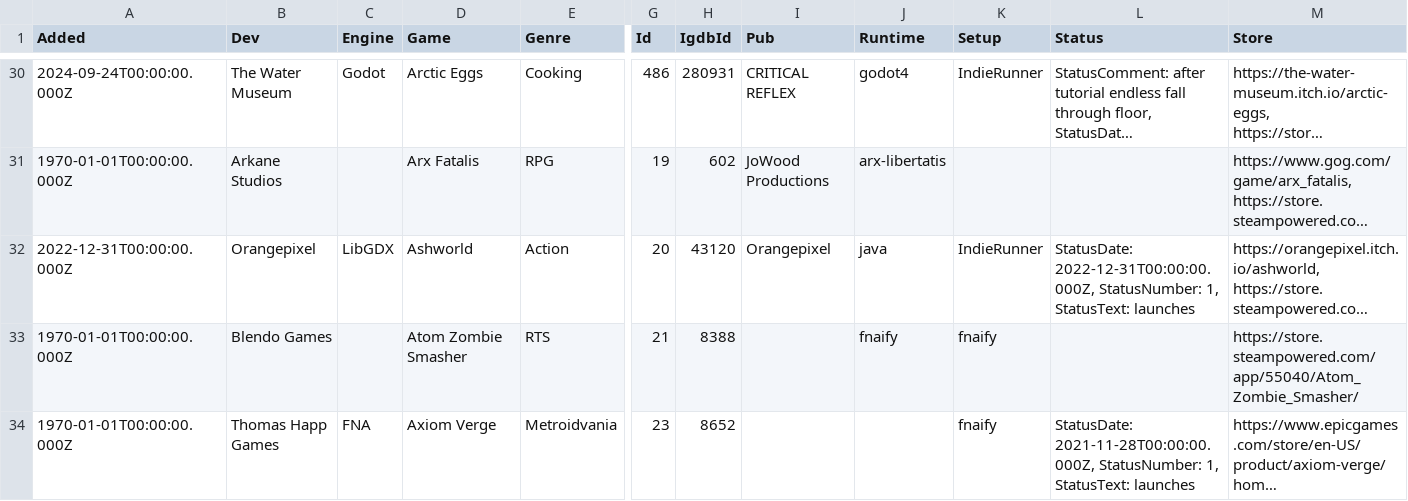
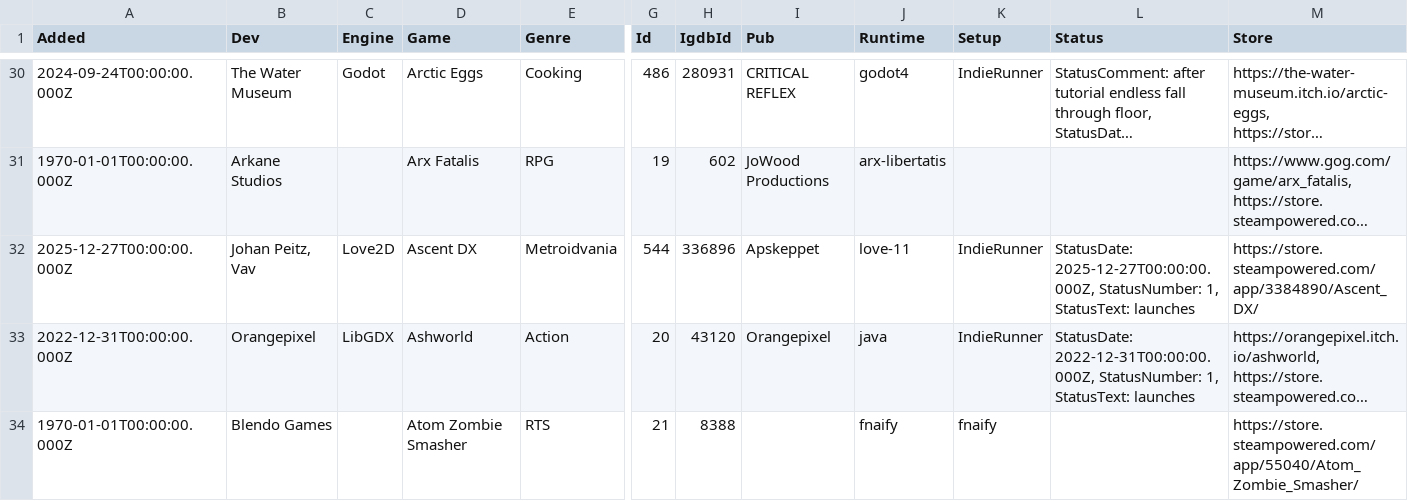
Before and after one commit to playonbsd/OpenBSD-Games-Database, a CSV file: openbsd-games.csv, drawn as a sheet; only a part is shown, gaps mark what is left out; the shorter side is filled out with more unchanged rows; long unchanged cells end in …; rows hold the shown columns only; the diff names each change by its address in the sheet, - before the commit and + after, or states it on an @@ line.

Commit message:
add Ascent DX

```diff
--- a/openbsd-games.csv
+++ b/openbsd-games.csv
+row 32: 2025-12-27T00:00:00.000Z | Johan Peitz, Vav | Love2D | Ascent DX | Metroidvania | 544 | 336896 | Apskeppet | love-11 | IndieRunner | StatusDate: 2025-12-27T00:00:00.000Z, StatusNumber: 1, StatusText: launches | https://store.steampowered.com/app/3384890/Ascent_DX/
```
Also changed, not shown: 4 other files.
